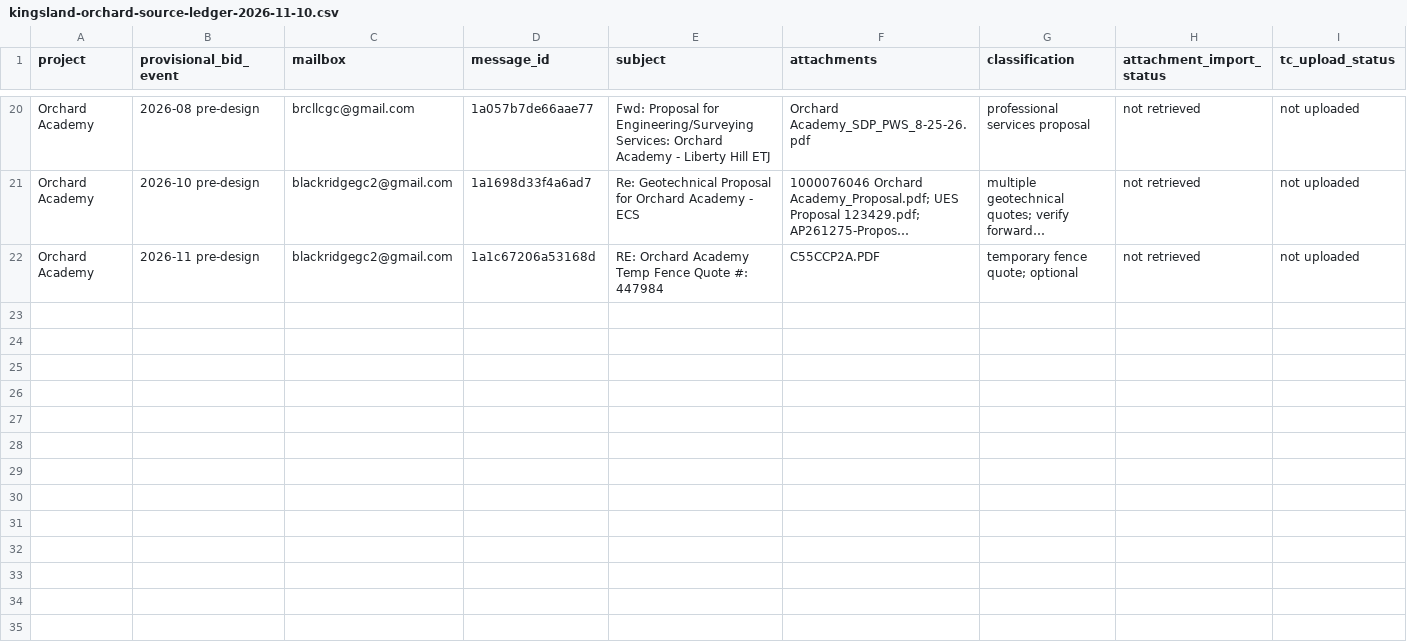
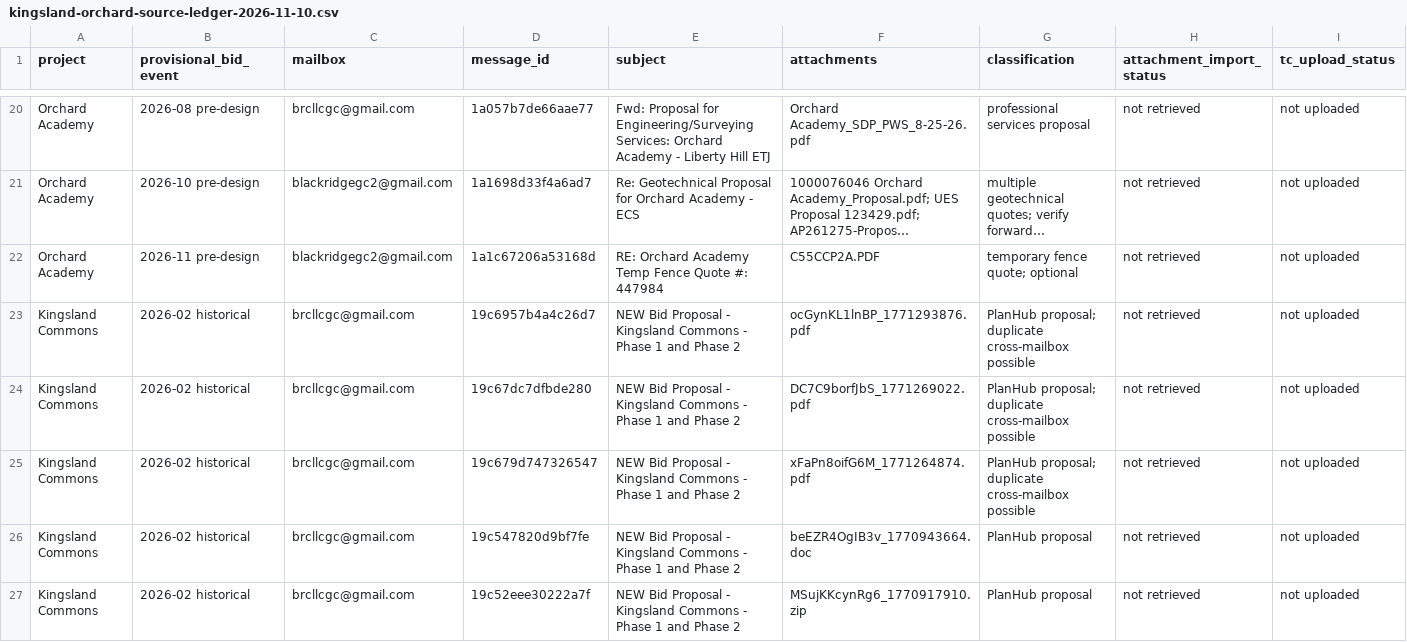
Before and after one commit to blackridgegc2-cyber/totalconstruct-os-commercial-trial, a CSV file: docs/bid-recovery/kingsland-orchard-source-ledger-2026-11-10.csv, drawn as a sheet; only a part is shown, gaps mark what is left out; long unchanged cells end in …; the diff covers the shown part only.

Commit message:
Expand bid recovery ledger with PlanHub notices and direct Orchard proposals

```diff
--- a/docs/bid-recovery/kingsland-orchard-source-ledger-2026-11-10.csv
+++ b/docs/bid-recovery/kingsland-orchard-source-ledger-2026-11-10.csv
@@ -22 +22,6 @@ project,provisional_bid_event,mailbox,message_id,subject,attachments,classificat
 "Orchard Academy","2026-11 pre-design","blackridgegc2@gmail.com","1a1c67206a53168d","RE: Orchard Academy Temp Fence Quote #: 447984","C55CCP2A.PDF","temporary fence quote; optional","not retrieved","not uploaded"
+"Kingsland Commons","2026-02 historical","brcllcgc@gmail.com","19c6957b4a4c26d7","NEW Bid Proposal - Kingsland Commons - Phase 1 and Phase 2","ocGynKL1lnBP_1771293876.pdf","PlanHub proposal; duplicate cross-mailbox possible","not retrieved","not uploaded"
+"Kingsland Commons","2026-02 historical","brcllcgc@gmail.com","19c67dc7dfbde280","NEW Bid Proposal - Kingsland Commons - Phase 1 and Phase 2","DC7C9borfJbS_1771269022.pdf","PlanHub proposal; duplicate cross-mailbox possible","not retrieved","not uploaded"
+"Kingsland Commons","2026-02 historical","brcllcgc@gmail.com","19c679d747326547","NEW Bid Proposal - Kingsland Commons - Phase 1 and Phase 2","xFaPn8oifG6M_1771264874.pdf","PlanHub proposal; duplicate cross-mailbox possible","not retrieved","not uploaded"
+"Kingsland Commons","2026-02 historical","brcllcgc@gmail.com","19c547820d9bf7fe","NEW Bid Proposal - Kingsland Commons - Phase 1 and Phase 2","beEZR4OgIB3v_1770943664.doc","PlanHub proposal","not retrieved","not uploaded"
+"Kingsland Commons","2026-02 historical","brcllcgc@gmail.com","19c52eee30222a7f","NEW Bid Proposal - Kingsland Commons - Phase 1 and Phase 2","MSujKKcynRg6_1770917910.zip","PlanHub proposal","not retrieved","not uploaded"
```
Also changed, not shown: 14 added rows elsewhere in this file.
